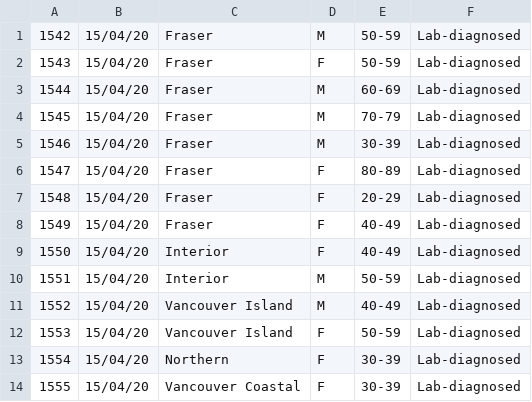
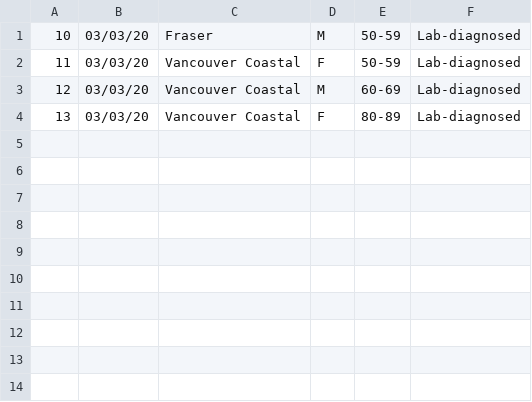
Before and after one commit to monideep2255/COVID-19-Data-Analysis-of-British-Columbia, a CSV file: datasets/specific_date.csv, drawn as a sheet.

```diff
--- a/datasets/specific_date.csv
+++ b/datasets/specific_date.csv
@@ -1,14 +1,4 @@
-1542,15/04/20,Fraser,M,50-59,Lab-diagnosed
-1543,15/04/20,Fraser,F,50-59,Lab-diagnosed
-1544,15/04/20,Fraser,M,60-69,Lab-diagnosed
-1545,15/04/20,Fraser,M,70-79,Lab-diagnosed
-1546,15/04/20,Fraser,M,30-39,Lab-diagnosed
-1547,15/04/20,Fraser,F,80-89,Lab-diagnosed
-1548,15/04/20,Fraser,F,20-29,Lab-diagnosed
-1549,15/04/20,Fraser,F,40-49,Lab-diagnosed
-1550,15/04/20,Interior,F,40-49,Lab-diagnosed
-1551,15/04/20,Interior,M,50-59,Lab-diagnosed
-1552,15/04/20,Vancouver Island,M,40-49,Lab-diagnosed
-1553,15/04/20,Vancouver Island,F,50-59,Lab-diagnosed
-1554,15/04/20,Northern,F,30-39,Lab-diagnosed
-1555,15/04/20,Vancouver Coastal,F,30-39,Lab-diagnosed
+10,03/03/20,Fraser,M,50-59,Lab-diagnosed
+11,03/03/20,Vancouver Coastal,F,50-59,Lab-diagnosed
+12,03/03/20,Vancouver Coastal,M,60-69,Lab-diagnosed
+13,03/03/20,Vancouver Coastal,F,80-89,Lab-diagnosed
```
Also changed, not shown: 4 other files.
